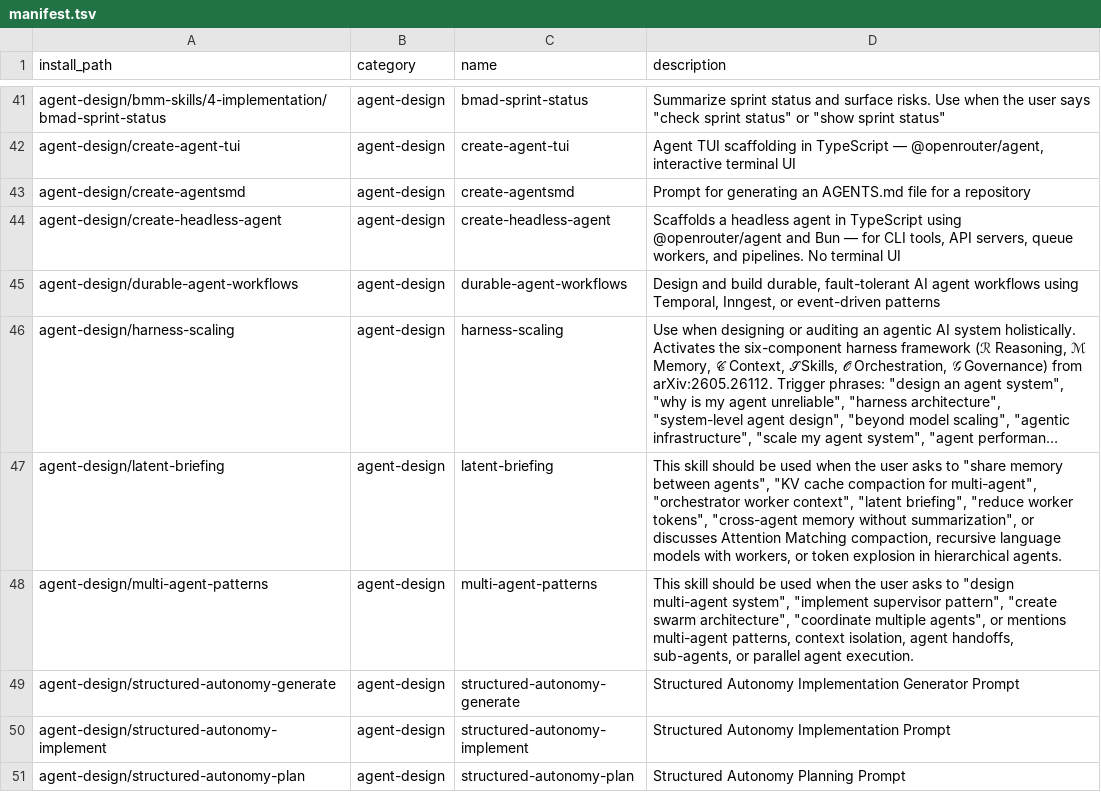
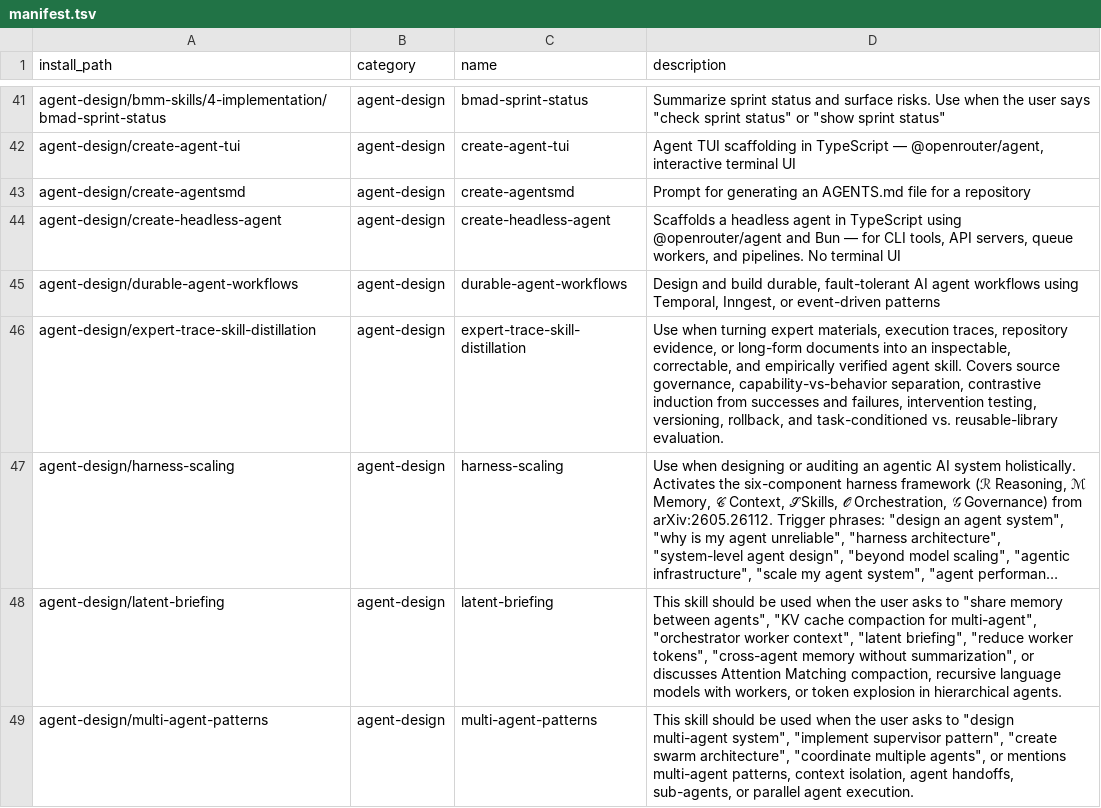
Before and after one commit to mouadja02/skills, a TSV file: docs/manifest.tsv, drawn as a sheet; only a part is shown, gaps mark what is left out; the shorter side is filled out with more unchanged rows; long unchanged cells end in …; the diff covers the shown part only; the diff names each change by its address in the sheet, - before the commit and + after, or states it on an @@ line.

Commit message:
feat(skills): add research-derived agent skills and automate documentation indexes
  - add Rich-based Claude Code-inspired Python TUI cloning skill
  - add agent trace distillation, security monitoring, trajectory diagnostics,
    skill lifecycle optimization, and provenance-grounded memory skills
  - generate root, skills, and category README indexes from SKILL.md frontmatter
  - add repository-wide documentation coverage and local-link audit
  - update contributing guidance and Pages deployment workflow
  - rebuild manifests for 712 documented skills across 31 categories

```diff
--- a/docs/manifest.tsv
+++ b/docs/manifest.tsv
+row 46: agent-design/expert-trace-skill-distillation | agent-design | expert-trace-skill-distillation | Use when turning expert materials, execution traces, repository evidence, or long-form documents into an inspectable, correctable, and empirically verified agent skill. Covers source governance, capability-vs-behavior separation, contrastive induction from successes and failures, intervention testing, versioning, rollback, and task-conditioned vs. reusable-library evaluation.
```
Also changed, not shown: 5 added rows elsewhere in this file, 50 other files.
